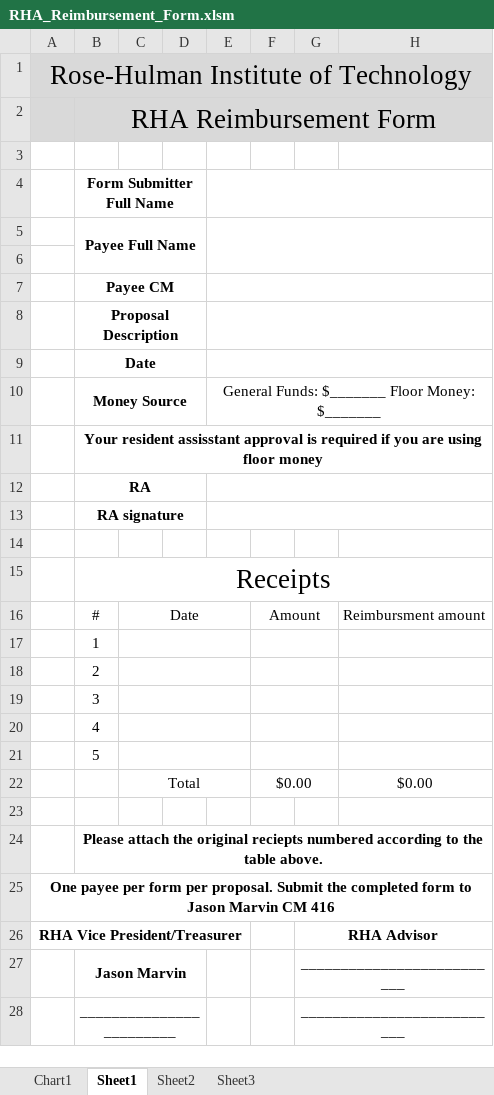
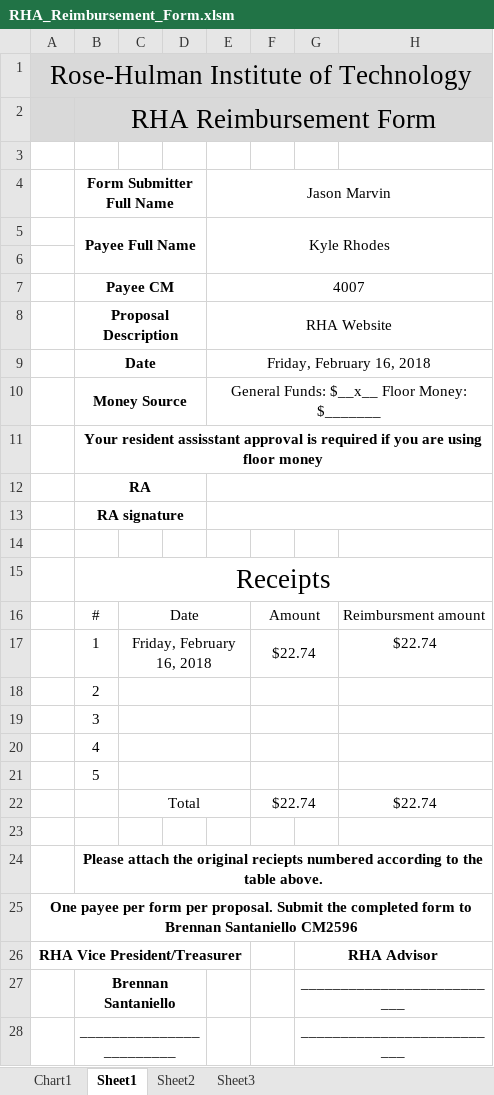
Before and after one commit to bonattt/RHAwebsite, an Excel workbook: resources/staticDocuments/RHA_Reimbursement_Form.xlsm, sheet Sheet1, drawn as a sheet; values as stored, in another font and other column widths than the file's, no borders; removed rows and columns are numbered as before the commit, all else as after; the diff names each change by its address in the sheet, - before the commit and + after, or states it on an @@ line.

Commit message:
updated forms

```diff
--- a/resources/staticDocuments/RHA_Reimbursement_Form.xlsm (sheet Sheet1)
+++ b/resources/staticDocuments/RHA_Reimbursement_Form.xlsm (sheet Sheet1)
-E4: (empty)
+E4: Jason Marvin
-E5 (Jason Marvin): (empty)
+E5 (Jason Marvin): Kyle Rhodes
-E7 (Jason Marvin): (empty)
+E7 (Jason Marvin): 4007
-E8 (Jason Marvin): (empty)
+E8 (Jason Marvin): RHA Website
-E9 (Jason Marvin): (empty)
+E9 (Jason Marvin): Friday, February 16, 2018
-E10 (Jason Marvin): General Funds: $_______ Floor Money: $_______
+E10 (Jason Marvin): General Funds: $__x__ Floor Money: $_______
-C17: (empty)
+C17: Friday, February 16, 2018
-F17: (empty)
+F17: $22.74
-H17: (empty)
+H17: $22.74
-row 22:  |  | Total |  |  | $0.00 |  | $0.00
+row 22:  |  | Total |  |  | $22.74 |  | $22.74
-A25: …form to Jason Marvin CM 416
+A25: …form to Brennan Santaniello CM2596
-B27 (Form Submitter Full Name): Jason Marvin
+B27 (Form Submitter Full Name): Brennan Santaniello
```
Also changed, not shown: charts or pictures, 1 other file.
